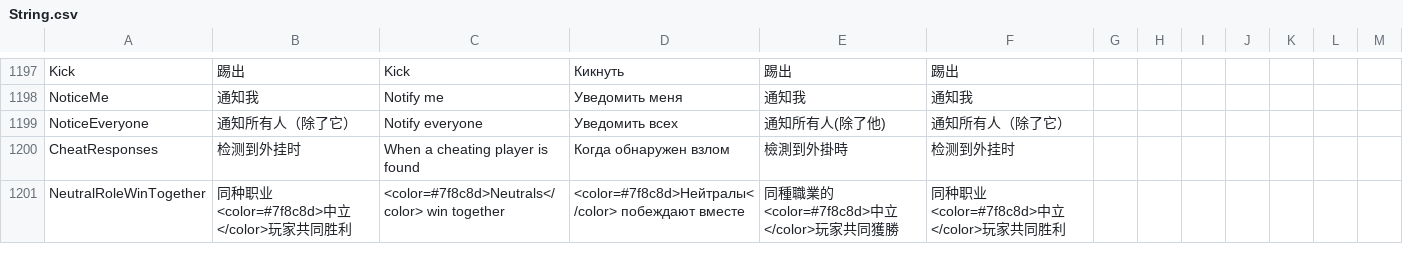
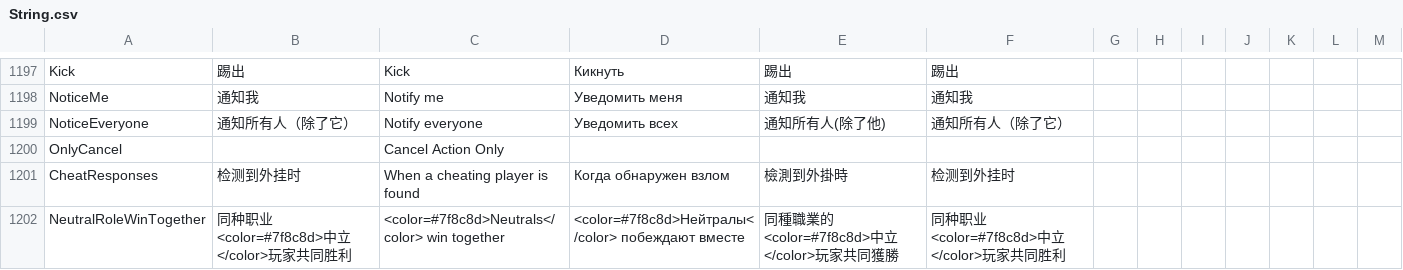
Before and after one commit to Gurge44/EndlessHostRoles, a CSV file: Resources/String.csv, drawn as a sheet; only a part is shown, gaps mark what is left out; the diff names each change by its address in the sheet, - before the commit and + after, or states it on an @@ line.

```diff
--- a/Resources/String.csv
+++ b/Resources/String.csv
+row 1200: OnlyCancel |  | Cancel Action Only
```
Also changed, not shown: 6 other files.
